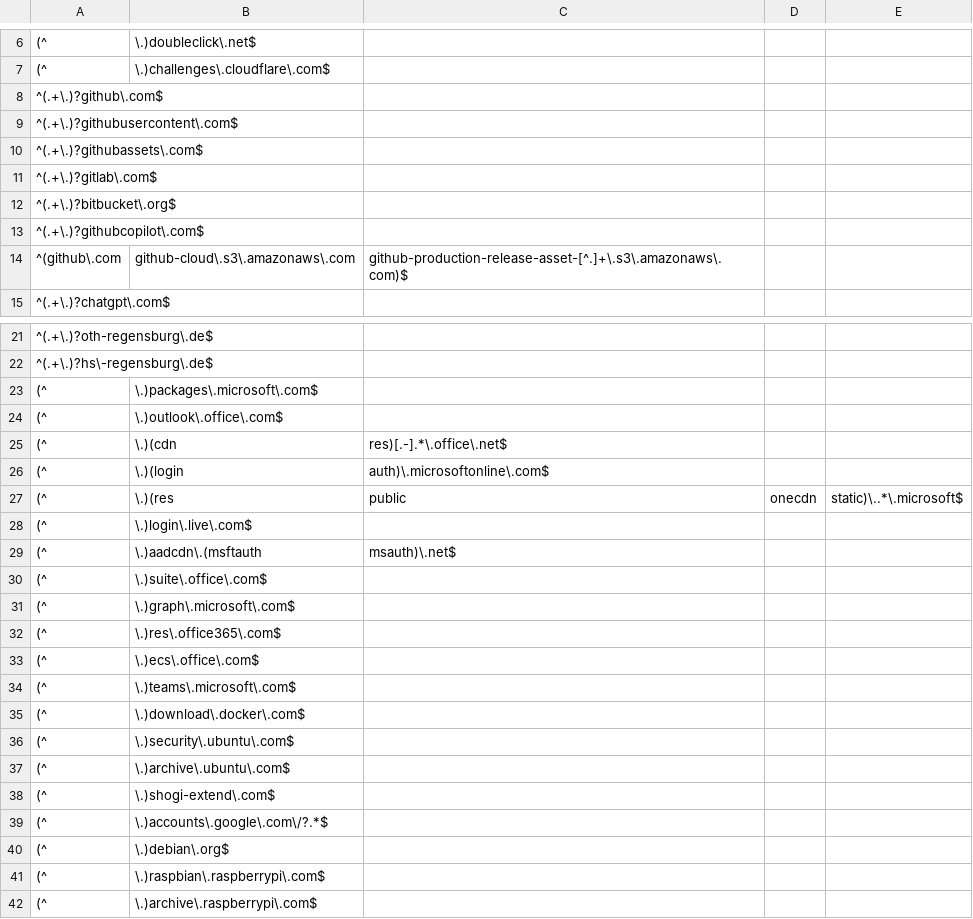
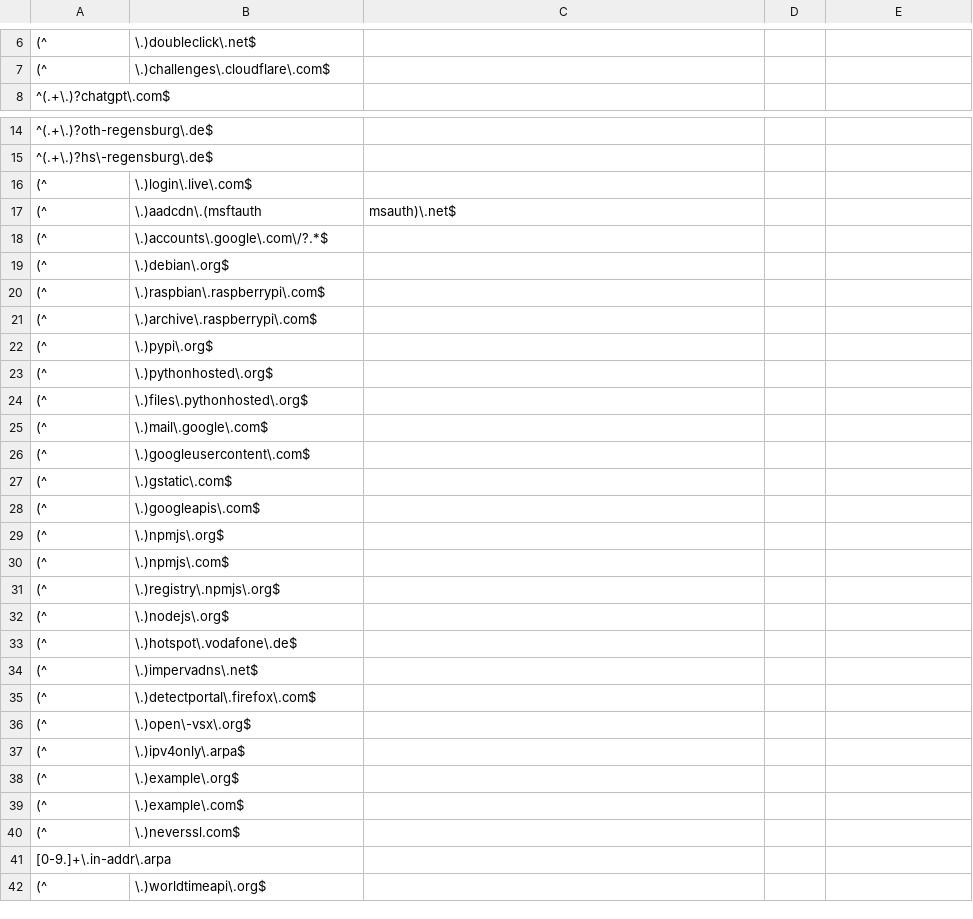
Before and after one commit to LoveKapibarasan/Linux_device_manager, a CSV file: white_list_3/white-list.csv, drawn as a sheet; only a part is shown, gaps mark what is left out; the shorter side is filled out with more unchanged rows; removed rows and columns are numbered as before the commit, all else as after; the diff covers the shown part only; the diff names each change by its address in the sheet, - before the commit and + after, or states it on an @@ line.

```diff
--- a/white_list_3/white-list.csv
+++ b/white_list_3/white-list.csv
-row 8: ^(.+\.)?github\.com$
-row 9: ^(.+\.)?githubusercontent\.com$
-row 10: ^(.+\.)?githubassets\.com$
-row 11: ^(.+\.)?gitlab\.com$
-row 12: ^(.+\.)?bitbucket\.org$
-row 13: ^(.+\.)?githubcopilot\.com$
-row 14: ^(github\.com | github-cloud\.s3\.amazonaws\.com | github-production-release-asset-[^.]+\.s3\.amazonaws\.com)$
-row 23: (^ | \.)packages\.microsoft\.com$
-row 24: (^ | \.)outlook\.office\.com$
-row 25: (^ | \.)(cdn | res)[.-].*\.office\.net$
-row 26: (^ | \.)(login | auth)\.microsoftonline\.com$
-row 27: (^ | \.)(res | public | onecdn | static)\..*\.microsoft$
-row 30: (^ | \.)suite\.office\.com$
-row 31: (^ | \.)graph\.microsoft\.com$
-row 32: (^ | \.)res\.office365\.com$
-row 33: (^ | \.)ecs\.office\.com$
-row 34: (^ | \.)teams\.microsoft\.com$
-row 35: (^ | \.)download\.docker\.com$
-row 36: (^ | \.)security\.ubuntu\.com$
-row 37: (^ | \.)archive\.ubuntu\.com$
-row 38: (^ | \.)shogi-extend\.com$
```
Also changed, not shown: 10 added rows and 7 removed rows elsewhere in this file, white_list_3/_white-list.csv, 2 other files.
